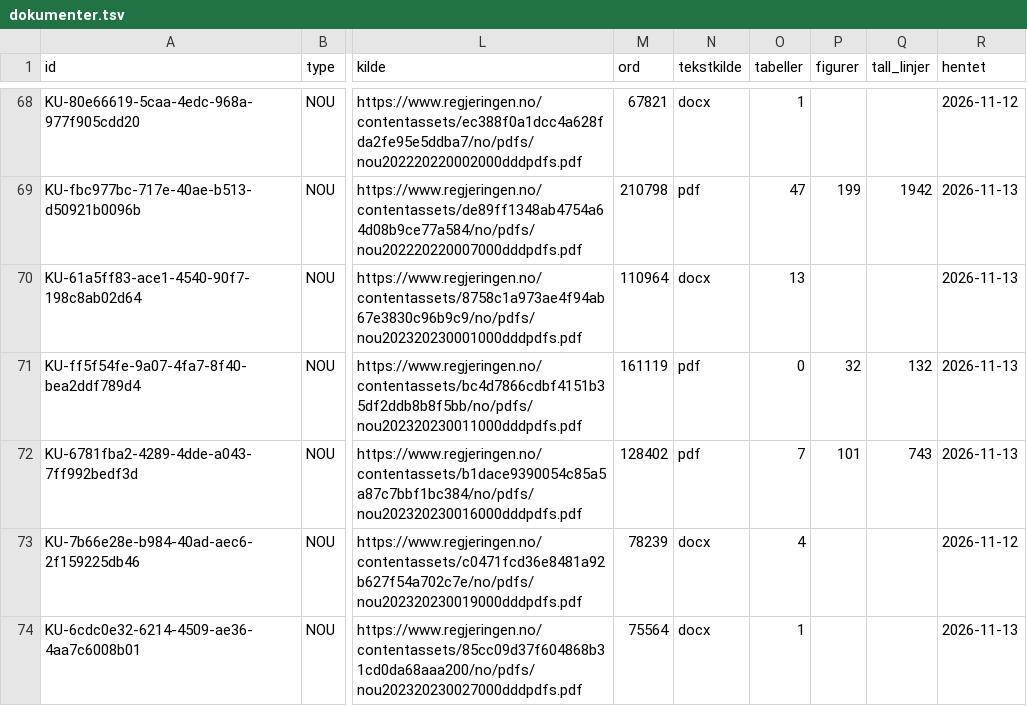
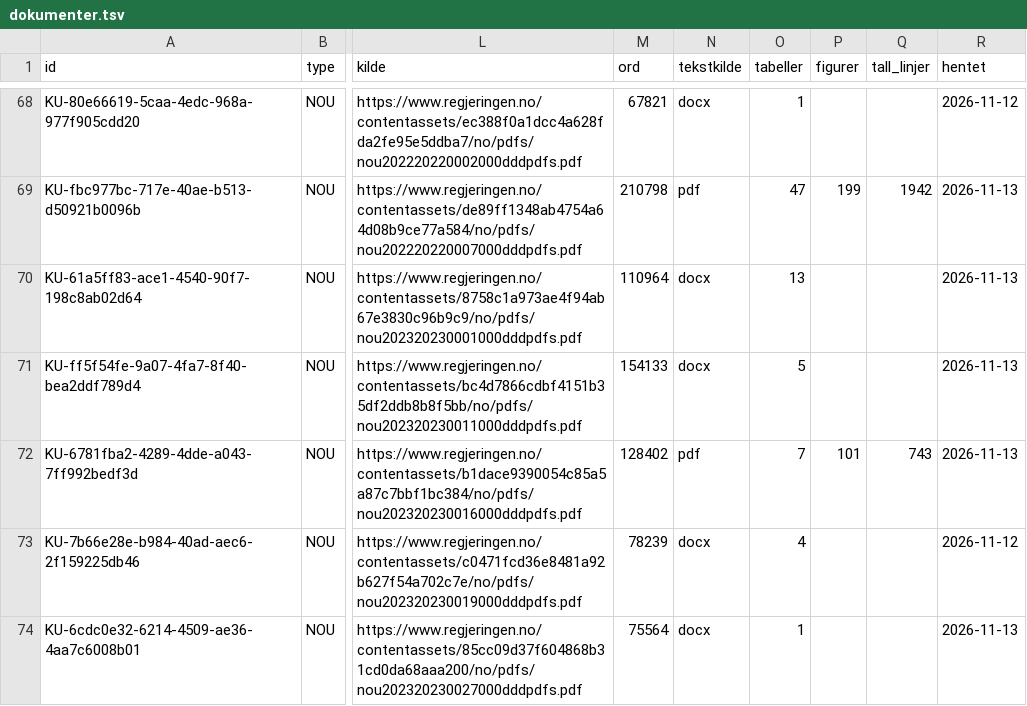
Before and after one commit to Offallnor/offdocskd, a TSV file: dokumenter.tsv, drawn as a sheet; only a part is shown, gaps mark what is left out; the diff names each change by its address in the sheet, - before the commit and + after, or states it on an @@ line.

```diff
--- a/dokumenter.tsv
+++ b/dokumenter.tsv
-M71 (ord): 161119
+M71 (ord): 154133
-N71 (tekstkilde): pdf
+N71 (tekstkilde): docx
-O71 (tabeller): 0
+O71 (tabeller): 5
-P71 (figurer): 32
+P71 (figurer): (empty)
-Q71 (tall_linjer): 132
+Q71 (tall_linjer): (empty)
```
Also changed, not shown: 32 other files.
